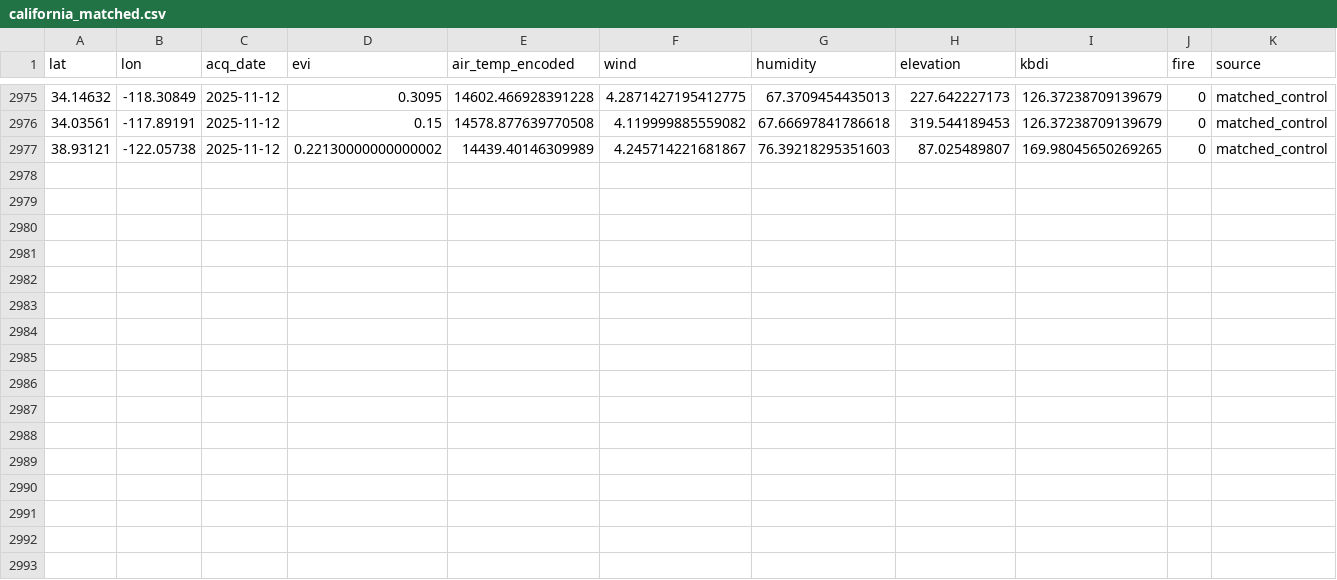
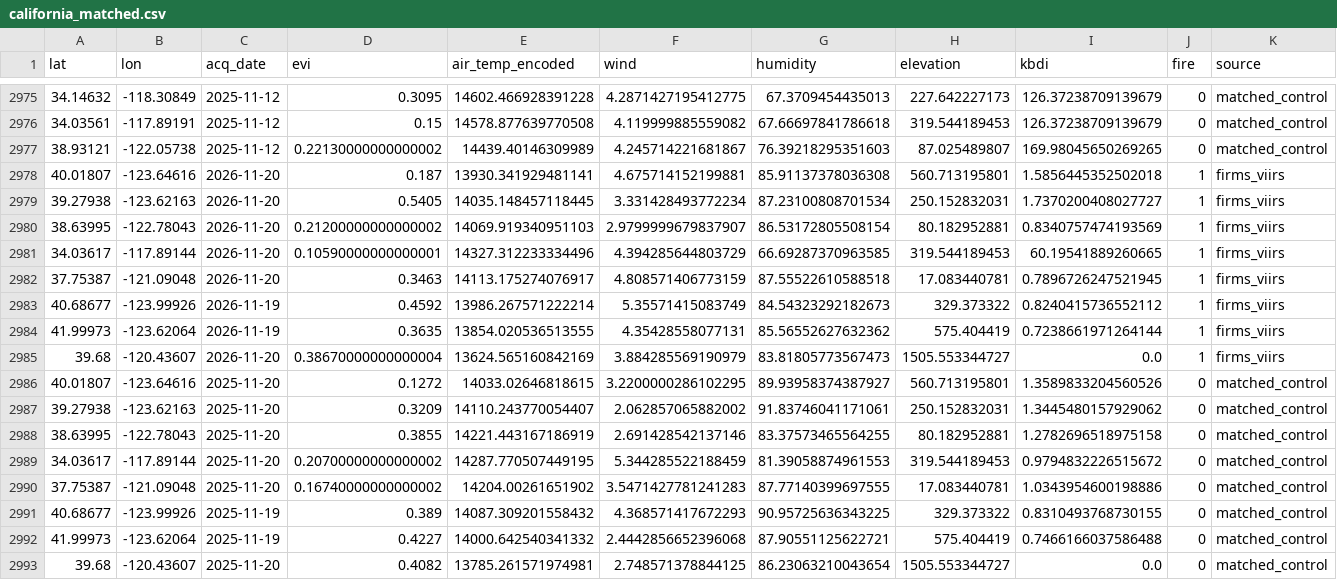
Before and after one commit to CSUN-DSR-GeoInfoVisualization/geo-info-data-visualization-project, a CSV file: backend/ml/training_data/california_matched.csv, drawn as a sheet; only a part is shown, gaps mark what is left out; the diff names each change by its address in the sheet, - before the commit and + after, or states it on an @@ line.

```diff
--- a/backend/ml/training_data/california_matched.csv
+++ b/backend/ml/training_data/california_matched.csv
+row 2978: 40.01807 | -123.64616 | 2026-11-20 | 0.187 | 13930.341929481141 | 4.675714152199881 | 85.91137378036308 | 560.713195801 | 1.5856445352502018 | 1 | firms_viirs
+row 2979: 39.27938 | -123.62163 | 2026-11-20 | 0.5405 | 14035.148457118445 | 3.331428493772234 | 87.23100808701534 | 250.152832031 | 1.7370200408027727 | 1 | firms_viirs
+row 2980: 38.63995 | -122.78043 | 2026-11-20 | 0.21200000000000002 | 14069.919340951103 | 2.9799999679837907 | 86.53172805508154 | 80.182952881 | 0.8340757474193569 | 1 | firms_viirs
+row 2981: 34.03617 | -117.89144 | 2026-11-20 | 0.10590000000000001 | 14327.312233334496 | 4.394285644803729 | 66.69287370963585 | 319.544189453 | 60.19541889260665 | 1 | firms_viirs
+row 2982: 37.75387 | -121.09048 | 2026-11-20 | 0.3463 | 14113.175274076917 | 4.808571406773159 | 87.55522610588518 | 17.083440781 | 0.7896726247521945 | 1 | firms_viirs
+row 2983: 40.68677 | -123.99926 | 2026-11-19 | 0.4592 | 13986.267571222214 | 5.35571415083749 | 84.54323292182673 | 329.373322 | 0.8240415736552112 | 1 | firms_viirs
+row 2984: 41.99973 | -123.62064 | 2026-11-19 | 0.3635 | 13854.020536513555 | 4.35428558077131 | 85.56552627632362 | 575.404419 | 0.7238661971264144 | 1 | firms_viirs
+row 2985: 39.68 | -120.43607 | 2026-11-20 | 0.38670000000000004 | 13624.565160842169 | 3.884285569190979 | 83.81805773567473 | 1505.553344727 | 0.0 | 1 | firms_viirs
+row 2986: 40.01807 | -123.64616 | 2025-11-20 | 0.1272 | 14033.02646818615 | 3.2200000286102295 | 89.93958374387927 | 560.713195801 | 1.3589833204560526 | 0 | matched_control
+row 2987: 39.27938 | -123.62163 | 2025-11-20 | 0.3209 | 14110.243770054407 | 2.062857065882002 | 91.83746041171061 | 250.152832031 | 1.3445480157929062 | 0 | matched_control
+row 2988: 38.63995 | -122.78043 | 2025-11-20 | 0.3855 | 14221.443167186919 | 2.691428542137146 | 83.37573465564255 | 80.182952881 | 1.2782696518975158 | 0 | matched_control
+row 2989: 34.03617 | -117.89144 | 2025-11-20 | 0.20700000000000002 | 14287.770507449195 | 5.344285522188459 | 81.39058874961553 | 319.544189453 | 0.9794832226515672 | 0 | matched_control
+row 2990: 37.75387 | -121.09048 | 2025-11-20 | 0.16740000000000002 | 14204.00261651902 | 3.5471427781241283 | 87.77140399697555 | 17.083440781 | 1.0343954600198886 | 0 | matched_control
+row 2991: 40.68677 | -123.99926 | 2025-11-19 | 0.389 | 14087.309201558432 | 4.368571417672293 | 90.95725636343225 | 329.373322 | 0.8310493768730155 | 0 | matched_control
+row 2992: 41.99973 | -123.62064 | 2025-11-19 | 0.4227 | 14000.642540341332 | 2.4442856652396068 | 87.90551125622721 | 575.404419 | 0.7466166037586488 | 0 | matched_control
+row 2993: 39.68 | -120.43607 | 2025-11-20 | 0.4082 | 13785.261571974981 | 2.748571378844125 | 86.23063210043654 | 1505.553344727 | 0.0 | 0 | matched_control
```
Also changed, not shown: backend/ml/training_data/weather_app_plan/california_weatherapp.csv.
